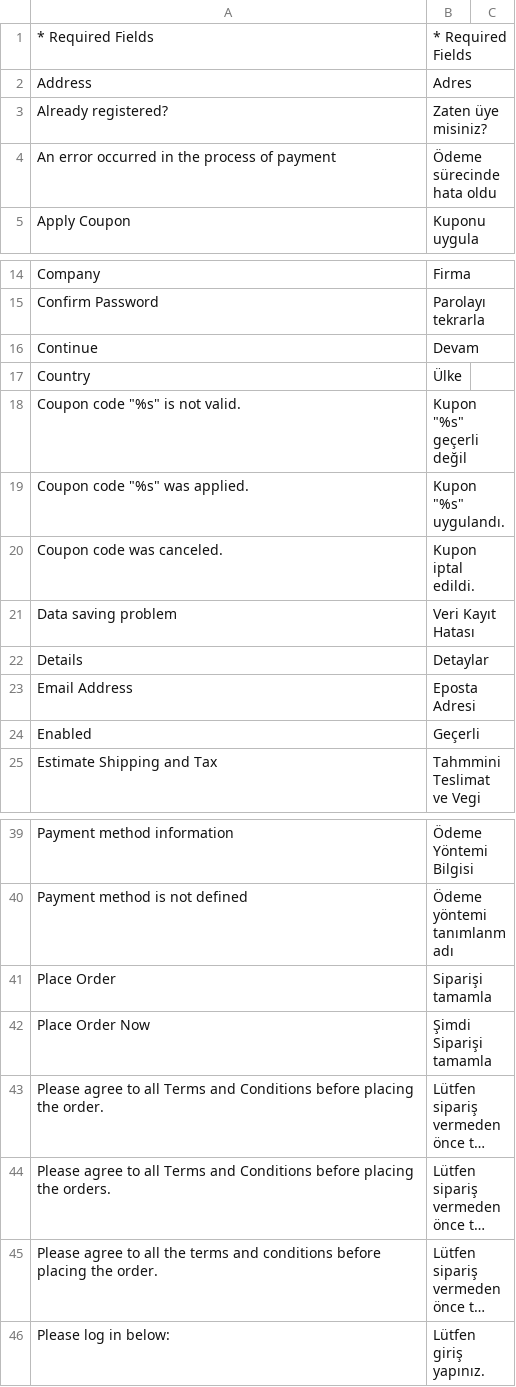
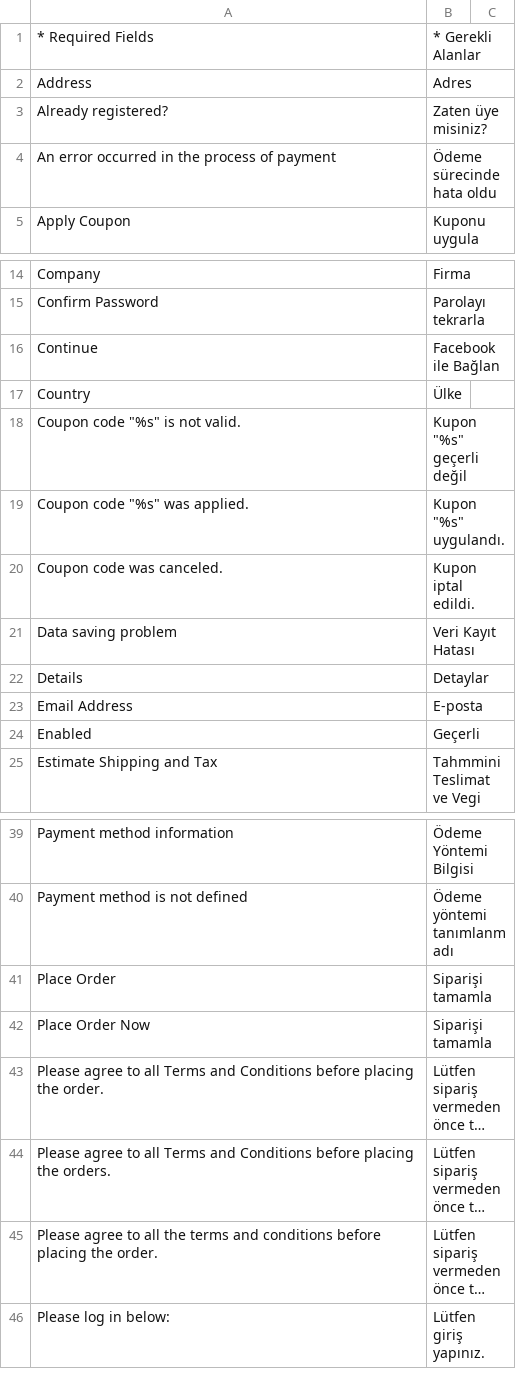
Before and after one commit to midorikocak/luzdemia, a CSV file: app/locale/tr_TR/IWD_Opc.csv, drawn as a sheet; only a part is shown, gaps mark what is left out; long unchanged cells end in …; the diff names each change by its address in the sheet, - before the commit and + after, or states it on an @@ line.

Commit message:
tr_TR

```diff
--- a/app/locale/tr_TR/IWD_Opc.csv
+++ b/app/locale/tr_TR/IWD_Opc.csv
-B1: * Required Fields
+B1: * Gerekli Alanlar
-B16: Devam
+B16: Facebook ile Bağlan
-B23: Eposta Adresi
+B23: E-posta
-B42: Şimdi Siparişi tamamla
+B42: Siparişi tamamla
```
